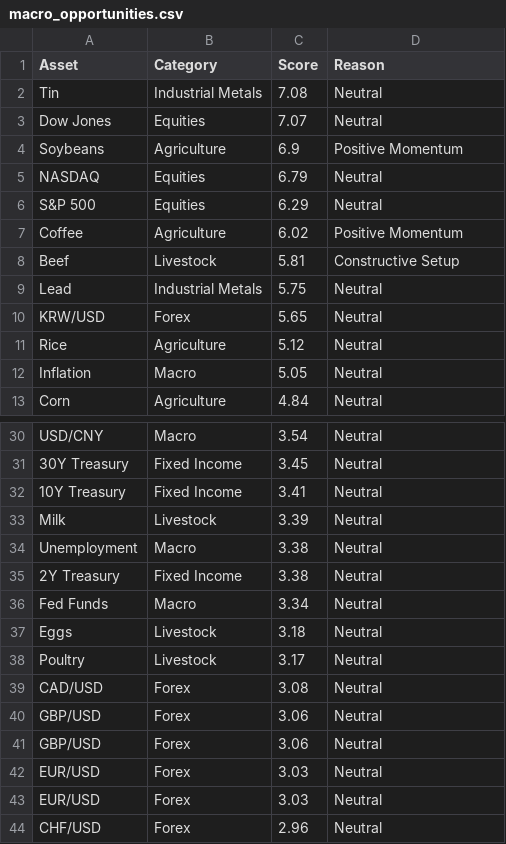
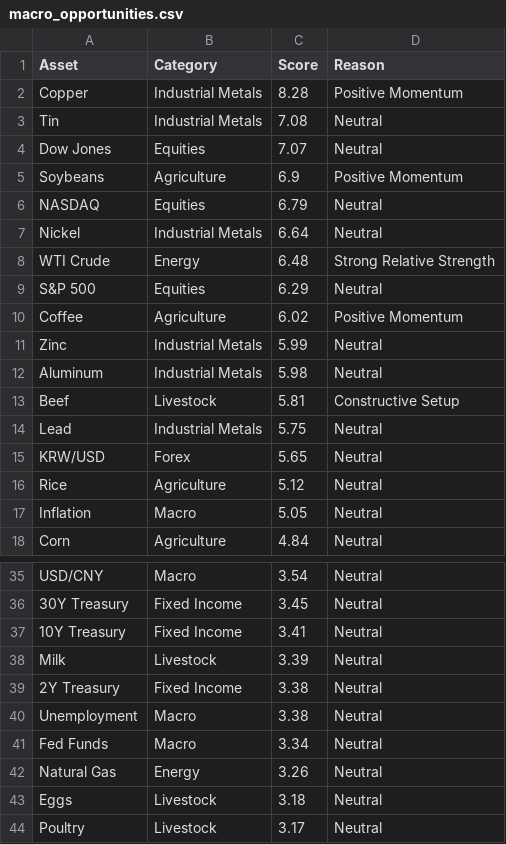
Before and after one commit to Rajatpatyal/Fred_Commodity_Yield, a CSV file: output/macro_opportunities.csv, drawn as a sheet; only a part is shown, gaps mark what is left out; the shorter side is filled out with more unchanged rows.

```diff
--- a/output/macro_opportunities.csv
+++ b/output/macro_opportunities.csv
@@ -1,2 +1,3 @@
 Asset,Category,Score,Reason
+Copper,Industrial Metals,8.28,Positive Momentum
 Tin,Industrial Metals,7.08,Neutral
@@ -5,4 +6,8 @@ Soybeans,Agriculture,6.9,Positive Momentum
 NASDAQ,Equities,6.79,Neutral
+Nickel,Industrial Metals,6.64,Neutral
+WTI Crude,Energy,6.48,Strong Relative Strength
 S&P 500,Equities,6.29,Neutral
 Coffee,Agriculture,6.02,Positive Momentum
+Zinc,Industrial Metals,5.99,Neutral
+Aluminum,Industrial Metals,5.98,Neutral
 Beef,Livestock,5.81,Constructive Setup
@@ -33,5 +38,6 @@ USD/CNY,Macro,3.54,Neutral
 Milk,Livestock,3.39,Neutral
+2Y Treasury,Fixed Income,3.38,Neutral
 Unemployment,Macro,3.38,Neutral
-2Y Treasury,Fixed Income,3.38,Neutral
 Fed Funds,Macro,3.34,Neutral
+Natural Gas,Energy,3.26,Neutral
 Eggs,Livestock,3.18,Neutral
```
Also changed, not shown: output/macro_snapshot.csv, 9 other files.
